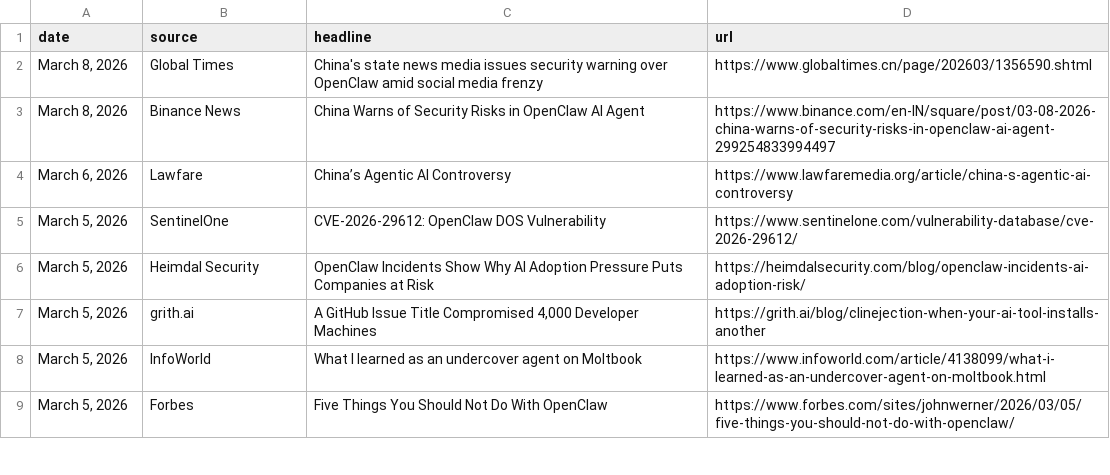
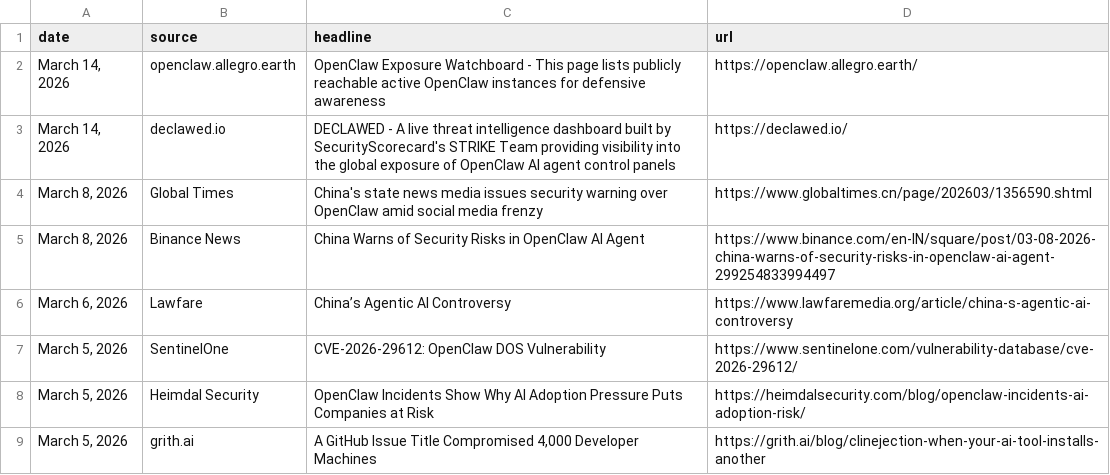
Before and after one commit to joylarkin/openclaw-security-news, a CSV file: openclaw-security-news.csv, drawn as a sheet; only a part is shown; the shorter side is filled out with more unchanged rows.

```diff
--- a/openclaw-security-news.csv
+++ b/openclaw-security-news.csv
@@ -1,2 +1,4 @@
 "date","source","headline","url"
+"March 14, 2026","openclaw.allegro.earth","OpenClaw Exposure Watchboard - This page lists publicly reachable active OpenClaw instances for defensive awareness","https://openclaw.allegro.earth/"
+"March 14, 2026","declawed.io","DECLAWED - A live threat intelligence dashboard built by SecurityScorecard's STRIKE Team providing visibility into the global exposure of OpenClaw AI agent control panels","https://declawed.io/"
 "March 8, 2026","Global Times","China's state news media issues security warning over OpenClaw amid social media frenzy","https://www.globaltimes.cn/page/202603/1356590.shtml"
```
Also changed, not shown: 3 other files.
